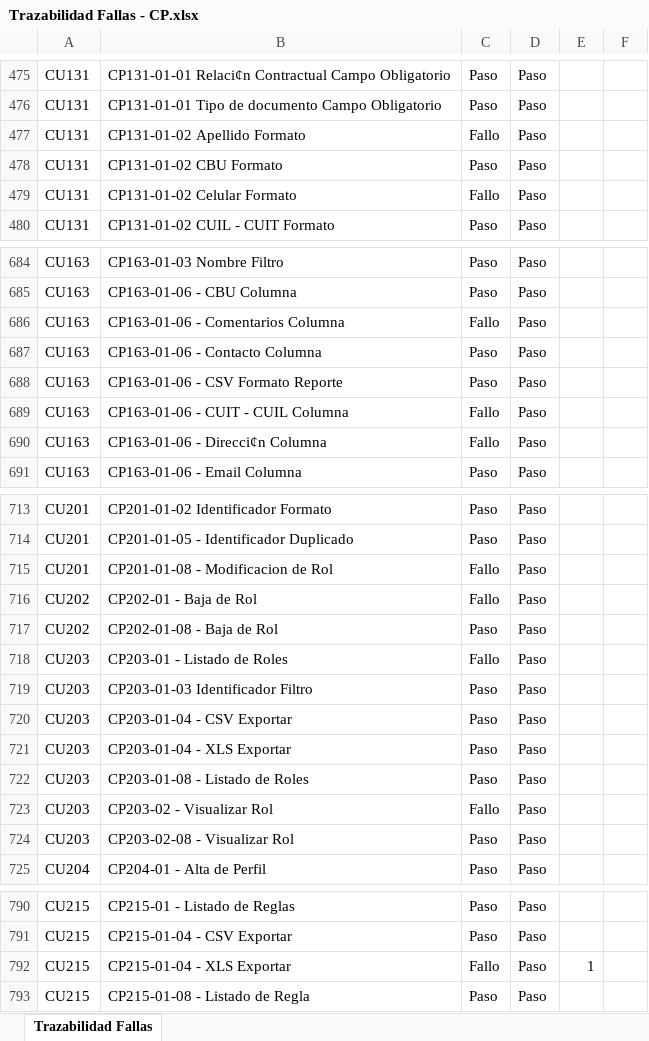
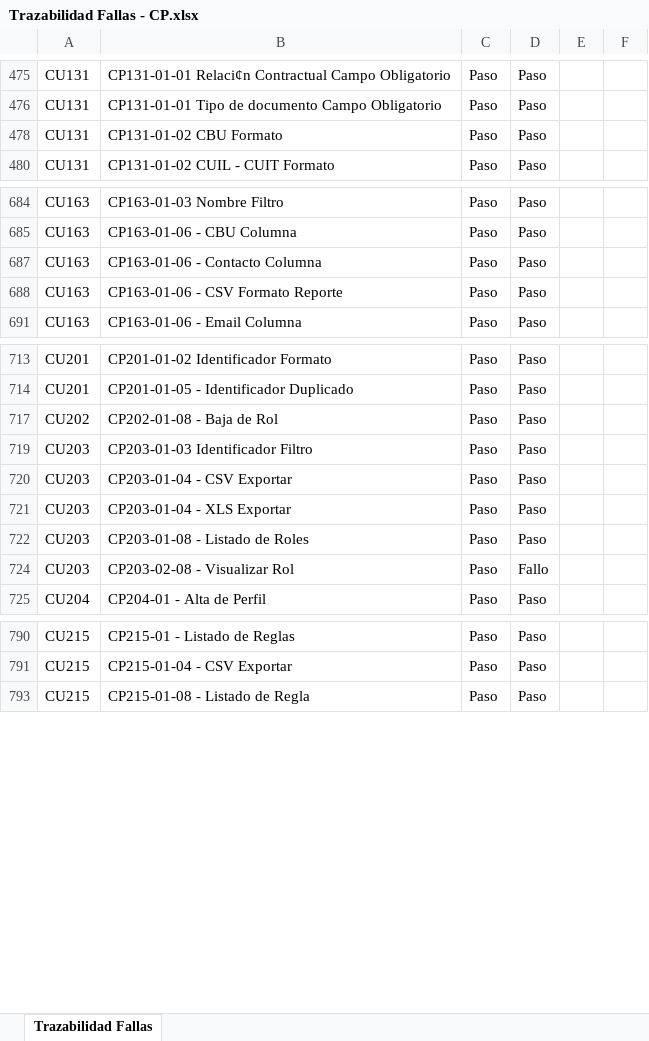
Before and after one commit to pedrohmolina/admin-ong, an Excel workbook: Documentacion/Casos de Prueba/Trazabilidad Fallas - CP.xlsx, sheet Trazabilidad Fallas, drawn as a sheet; only a part is shown, gaps mark what is left out; values as stored, in another font and other column widths than the file's, no borders; conditional formats and table styles not drawn; the diff covers the shown part only; the diff names each change by its address in the sheet, - before the commit and + after, or states it on an @@ line.

```diff
--- a/Documentacion/Casos de Prueba/Trazabilidad Fallas - CP.xlsx (sheet Trazabilidad Fallas)
+++ b/Documentacion/Casos de Prueba/Trazabilidad Fallas - CP.xlsx (sheet Trazabilidad Fallas)
@@ row 477 hidden: CU131 | CP131-01-02 Apellido Formato | Fallo | Paso @@
@@ row 479 hidden: CU131 | CP131-01-02 Celular Formato | Fallo | Paso @@
@@ row 686 hidden: CU163 | CP163-01-06 - Comentarios Columna | Fallo | Paso @@
@@ row 689 hidden: CU163 | CP163-01-06 - CUIT - CUIL Columna | Fallo | Paso @@
@@ row 690 hidden: CU163 | CP163-01-06 - Direcci¢n Columna | Fallo | Paso @@
@@ row 715 hidden: CU201 | CP201-01-08 - Modificacion de Rol | Fallo | Paso @@
@@ row 716 hidden: CU202 | CP202-01 - Baja de Rol | Fallo | Paso @@
@@ row 718 hidden: CU203 | CP203-01 - Listado de Roles | Fallo | Paso @@
@@ row 723 hidden: CU203 | CP203-02 - Visualizar Rol | Fallo | Paso @@
-D724: Paso
+D724: Fallo
@@ row 792 hidden: CU215 | CP215-01-04 - XLS Exportar | Fallo | Paso | 1 @@
```
Also changed, not shown: 22 hidden or unhidden rows and 6 edited cells elsewhere in this sheet, 14 other files.
